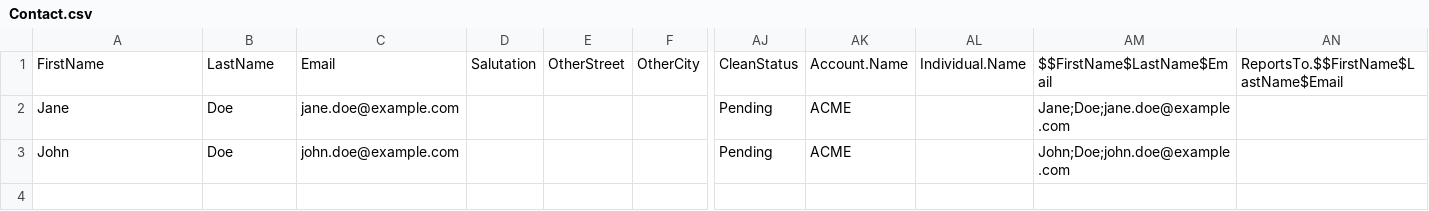
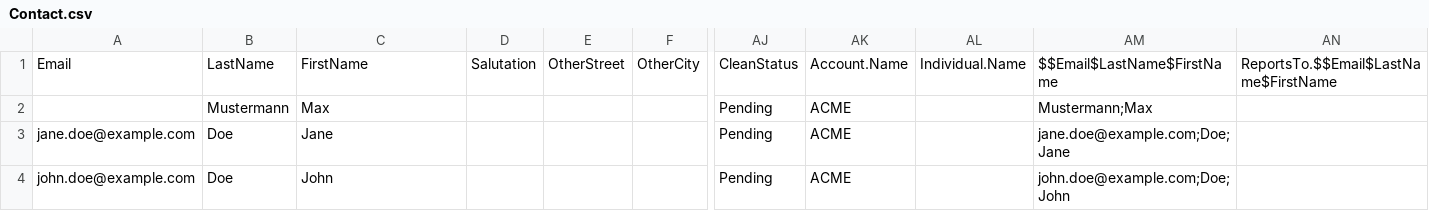
Before and after one commit to hutte-recipes/hutte-sfdmu, a CSV file: data/Contact.csv, drawn as a sheet; only a part is shown, gaps mark what is left out; addresses are those after the commit; rows hold the shown columns only; the diff names each change by its address in the sheet, - before the commit and + after, or states it on an @@ line.

Commit message:
add data

```diff
--- a/data/Contact.csv
+++ b/data/Contact.csv
-A1: FirstName
+A1: Email
-C1: Email
+C1: FirstName
-AM1: $$FirstName$LastName$Email
+AM1: $$Email$LastName$FirstName
-AN1: ReportsTo.$$FirstName$LastName$Email
+AN1: ReportsTo.$$Email$LastName$FirstName
+row 2:  | Mustermann | Max |  |  |  | Pending | ACME |  | Mustermann;Max
-A3: Jane
+A3: jane.doe@example.com
-C3: jane.doe@example.com
+C3: Jane
-AM3: Jane;Doe;jane.doe@example.com
+AM3: jane.doe@example.com;Doe;Jane
-A4: John
+A4: john.doe@example.com
-C4: john.doe@example.com
+C4: John
-AM4: John;Doe;john.doe@example.com
+AM4: john.doe@example.com;Doe;John
```
Also changed, not shown: data/Account.csv.
